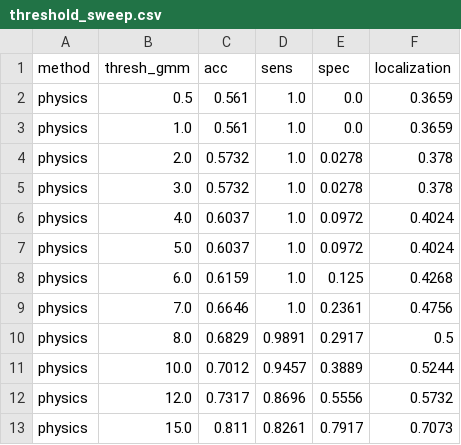
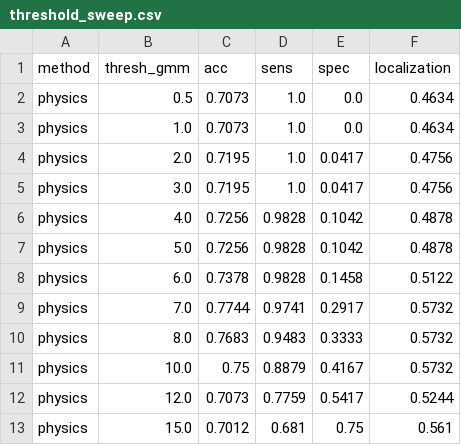
Before and after one commit to M-Nouioua/rk4-rotor-unbalance-estimation, a CSV file: analysis/fig_data/threshold_sweep.csv, drawn as a sheet; only a part is shown; the diff covers the shown part only.

```diff
--- a/analysis/fig_data/threshold_sweep.csv
+++ b/analysis/fig_data/threshold_sweep.csv
@@ -1,13 +1,13 @@
 method,thresh_gmm,acc,sens,spec,localization
-physics,0.5,0.561,1.0,0.0,0.3659
-physics,1.0,0.561,1.0,0.0,0.3659
-physics,2.0,0.5732,1.0,0.0278,0.378
-physics,3.0,0.5732,1.0,0.0278,0.378
-physics,4.0,0.6037,1.0,0.0972,0.4024
-physics,5.0,0.6037,1.0,0.0972,0.4024
-physics,6.0,0.6159,1.0,0.125,0.4268
-physics,7.0,0.6646,1.0,0.2361,0.4756
-physics,8.0,0.6829,0.9891,0.2917,0.5
-physics,10.0,0.7012,0.9457,0.3889,0.5244
-physics,12.0,0.7317,0.8696,0.5556,0.5732
-physics,15.0,0.811,0.8261,0.7917,0.7073
+physics,0.5,0.7073,1.0,0.0,0.4634
+physics,1.0,0.7073,1.0,0.0,0.4634
+physics,2.0,0.7195,1.0,0.0417,0.4756
+physics,3.0,0.7195,1.0,0.0417,0.4756
+physics,4.0,0.7256,0.9828,0.1042,0.4878
+physics,5.0,0.7256,0.9828,0.1042,0.4878
+physics,6.0,0.7378,0.9828,0.1458,0.5122
+physics,7.0,0.7744,0.9741,0.2917,0.5732
+physics,8.0,0.7683,0.9483,0.3333,0.5732
+physics,10.0,0.75,0.8879,0.4167,0.5732
+physics,12.0,0.7073,0.7759,0.5417,0.5244
+physics,15.0,0.7012,0.681,0.75,0.561
```
Also changed, not shown: 120 edited cells elsewhere in this file, analysis/fig_data/blind_points.csv, analysis/fig_data/factor_matrix.csv, 37 other files.
